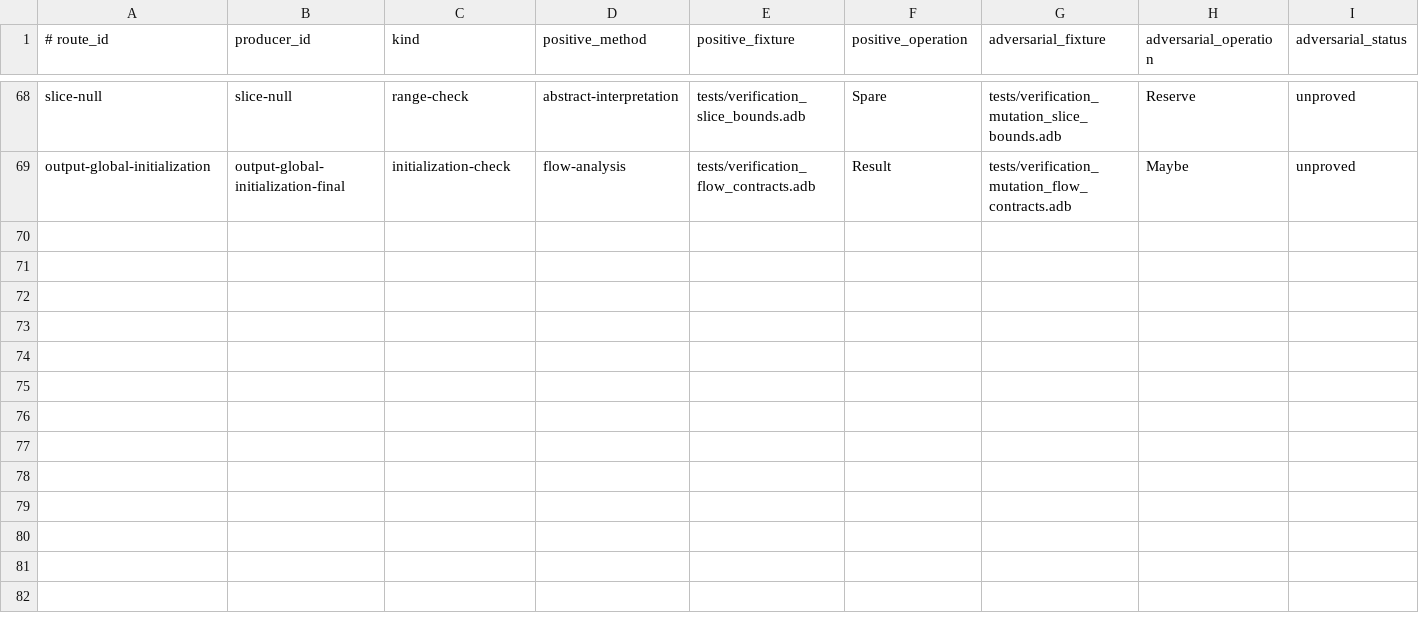
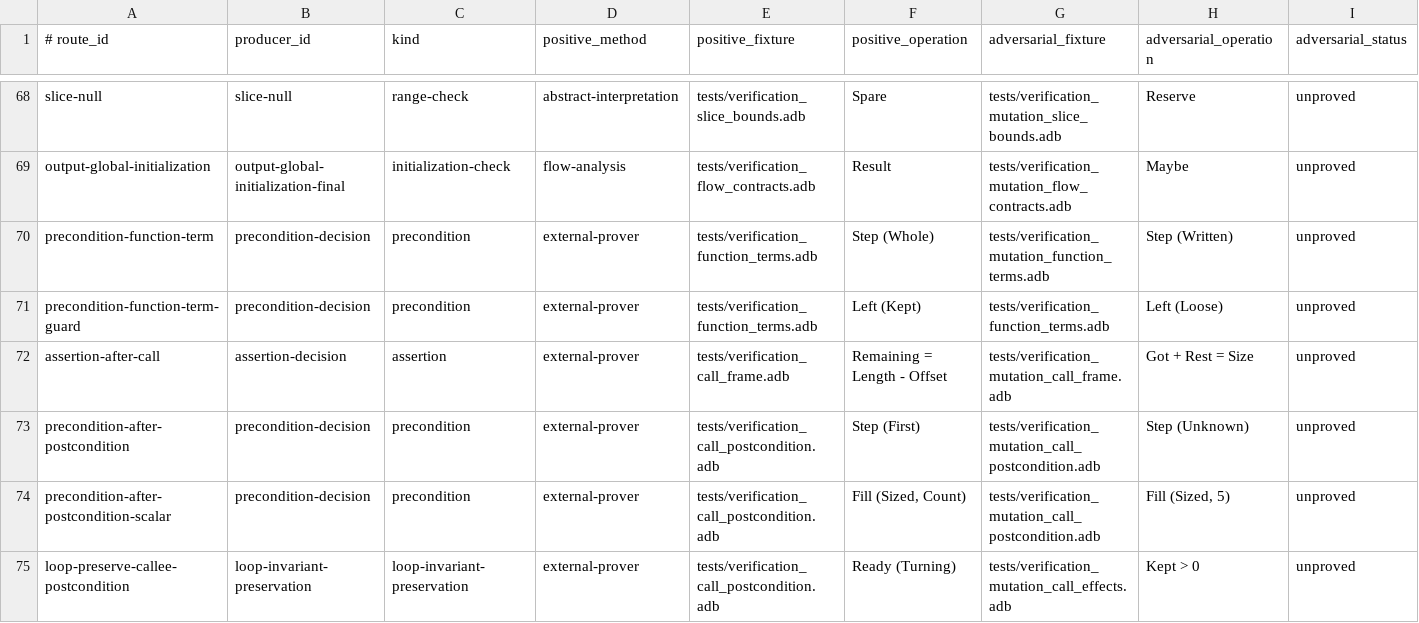
Before and after one commit to mmartign/AdaLang_Analyzer, a TSV file: quality/proof_path_evidence.tsv, drawn as a sheet; only a part is shown, gaps mark what is left out; rows hold the shown columns only; the diff names each change by its address in the sheet, - before the commit and + after, or states it on an @@ line.

```diff
--- a/quality/proof_path_evidence.tsv
+++ b/quality/proof_path_evidence.tsv
+row 70: precondition-function-term | precondition-decision | precondition | external-prover | tests/verification_function_terms.adb | Step (Whole) | tests/verification_mutation_function_terms.adb | Step (Written) | unproved
+row 71: precondition-function-term-guard | precondition-decision | precondition | external-prover | tests/verification_function_terms.adb | Left (Kept) | tests/verification_function_terms.adb | Left (Loose) | unproved
+row 72: assertion-after-call | assertion-decision | assertion | external-prover | tests/verification_call_frame.adb | Remaining = Length - Offset | tests/verification_mutation_call_frame.adb | Got + Rest = Size | unproved
+row 73: precondition-after-postcondition | precondition-decision | precondition | external-prover | tests/verification_call_postcondition.adb | Step (First) | tests/verification_mutation_call_postcondition.adb | Step (Unknown) | unproved
+row 74: precondition-after-postcondition-scalar | precondition-decision | precondition | external-prover | tests/verification_call_postcondition.adb | Fill (Sized, Count) | tests/verification_mutation_call_postcondition.adb | Fill (Sized, 5) | unproved
+row 75: loop-preserve-callee-postcondition | loop-invariant-preservation | loop-invariant-preservation | external-prover | tests/verification_call_postcondition.adb | Ready (Turning) | tests/verification_mutation_call_effects.adb | Kept > 0 | unproved
```
Also changed, not shown: quality/known_analysis_issues.tsv, 25 other files.
